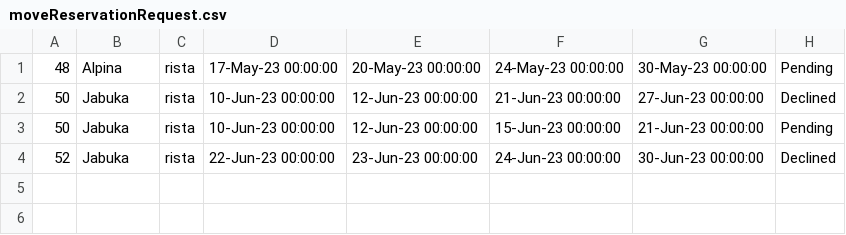
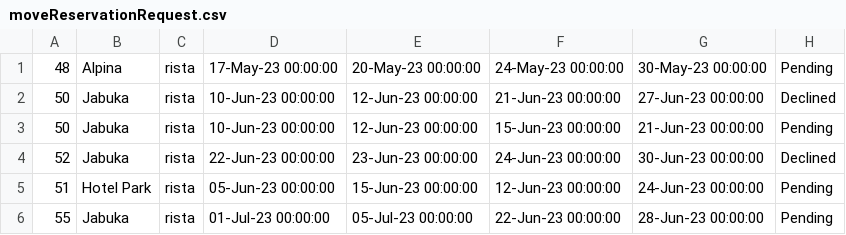
Before and after one commit to Nikola045/TuristickaAgencija, a CSV file: InitialProject/InitialProject/Resources/Data/moveReservationRequest.csv, drawn as a sheet.

```diff
--- a/InitialProject/InitialProject/Resources/Data/moveReservationRequest.csv
+++ b/InitialProject/InitialProject/Resources/Data/moveReservationRequest.csv
@@ -4 +4,3 @@
 52|Jabuka|rista|22-Jun-23 00:00:00|23-Jun-23 00:00:00|24-Jun-23 00:00:00|30-Jun-23 00:00:00|Declined
+51|Hotel Park|rista|05-Jun-23 00:00:00|15-Jun-23 00:00:00|12-Jun-23 00:00:00|24-Jun-23 00:00:00|Pending
+55|Jabuka|rista|01-Jul-23 00:00:00|05-Jul-23 00:00:00|22-Jun-23 00:00:00|28-Jun-23 00:00:00|Pending
```
Also changed, not shown: InitialProject/InitialProject/Resources/Data/OwnerRating.csv, InitialProject/InitialProject/Resources/Data/forumComments.csv, 22 other files.
